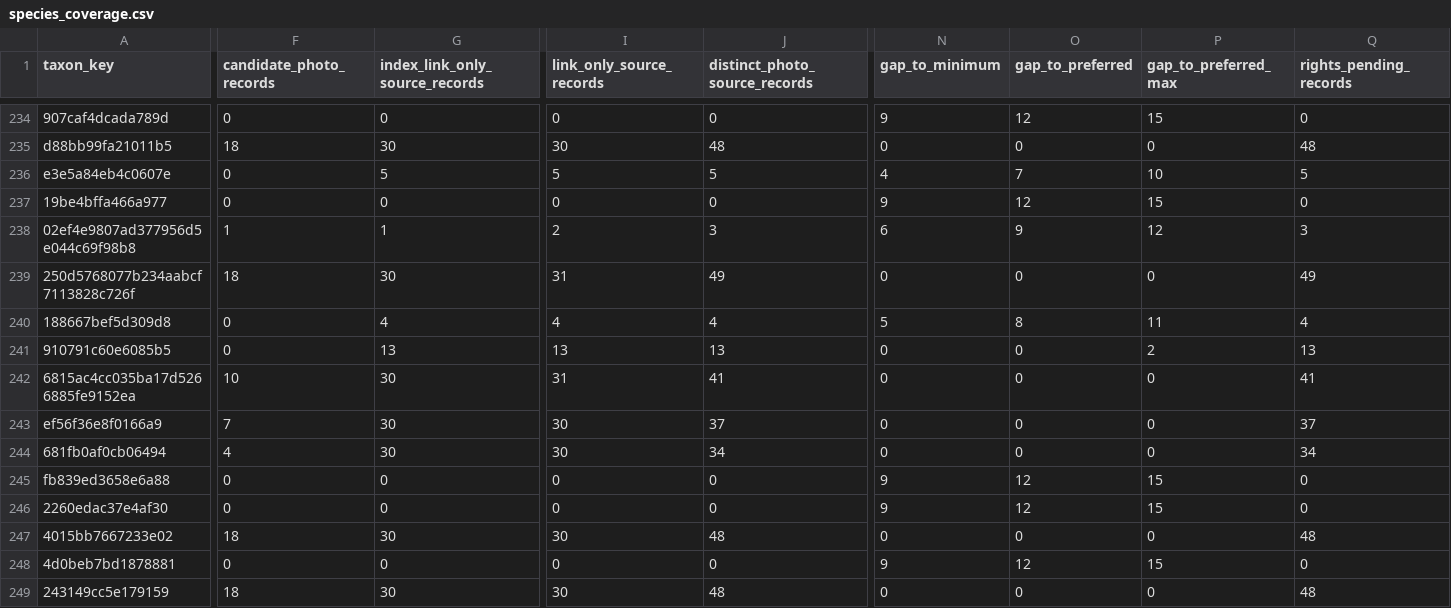
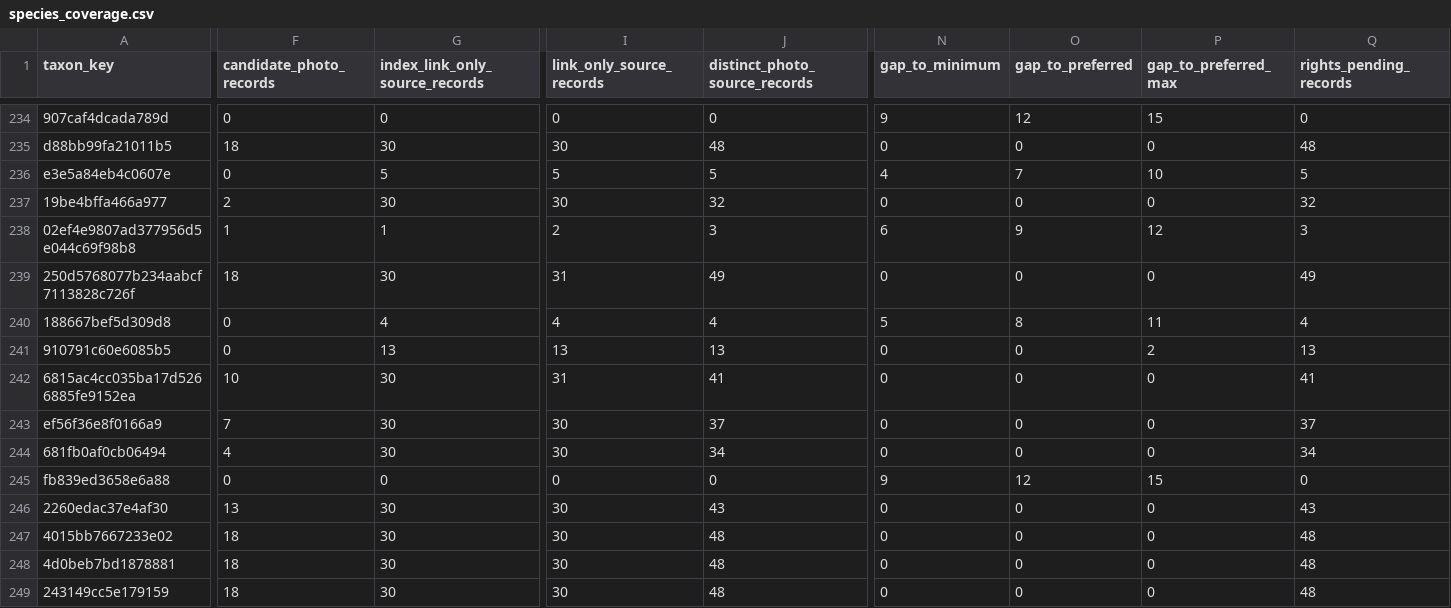
Before and after one commit to osullivanpaul55-cpu/VNMV1-SPECIMEN-RESEARCH, a CSV file: data/species_coverage.csv, drawn as a sheet; only a part is shown, gaps mark what is left out; the diff covers the shown part only; the diff names each change by its address in the sheet, - before the commit and + after, or states it on an @@ line.

```diff
--- a/data/species_coverage.csv
+++ b/data/species_coverage.csv
-F237 (candidate_photo_records): 0
+F237 (candidate_photo_records): 2
-G237 (index_link_only_source_records): 0
+G237 (index_link_only_source_records): 30
-I237 (link_only_source_records): 0
+I237 (link_only_source_records): 30
-J237 (distinct_photo_source_records): 0
+J237 (distinct_photo_source_records): 32
-N237 (gap_to_minimum): 9
+N237 (gap_to_minimum): 0
-O237 (gap_to_preferred): 12
+O237 (gap_to_preferred): 0
-P237 (gap_to_preferred_max): 15
+P237 (gap_to_preferred_max): 0
-Q237 (rights_pending_records): 0
+Q237 (rights_pending_records): 32
-F246 (candidate_photo_records): 0
+F246 (candidate_photo_records): 13
-G246 (index_link_only_source_records): 0
+G246 (index_link_only_source_records): 30
-I246 (link_only_source_records): 0
+I246 (link_only_source_records): 30
-J246 (distinct_photo_source_records): 0
+J246 (distinct_photo_source_records): 43
-N246 (gap_to_minimum): 9
+N246 (gap_to_minimum): 0
-O246 (gap_to_preferred): 12
+O246 (gap_to_preferred): 0
-P246 (gap_to_preferred_max): 15
+P246 (gap_to_preferred_max): 0
-Q246 (rights_pending_records): 0
+Q246 (rights_pending_records): 43
-F248 (candidate_photo_records): 0
+F248 (candidate_photo_records): 18
-G248 (index_link_only_source_records): 0
+G248 (index_link_only_source_records): 30
-I248 (link_only_source_records): 0
+I248 (link_only_source_records): 30
-J248 (distinct_photo_source_records): 0
+J248 (distinct_photo_source_records): 48
-N248 (gap_to_minimum): 9
+N248 (gap_to_minimum): 0
-O248 (gap_to_preferred): 12
+O248 (gap_to_preferred): 0
-P248 (gap_to_preferred_max): 15
+P248 (gap_to_preferred_max): 0
-Q248 (rights_pending_records): 0
+Q248 (rights_pending_records): 48
```
Also changed, not shown: 66 edited cells elsewhere in this file, 1 other file.
